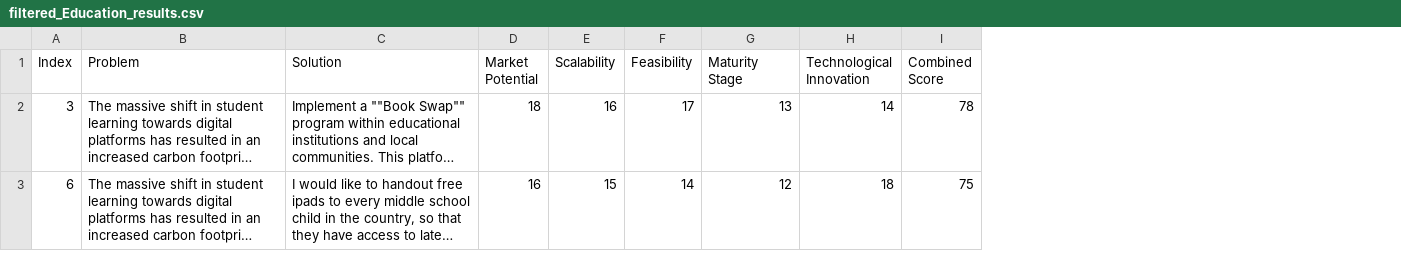
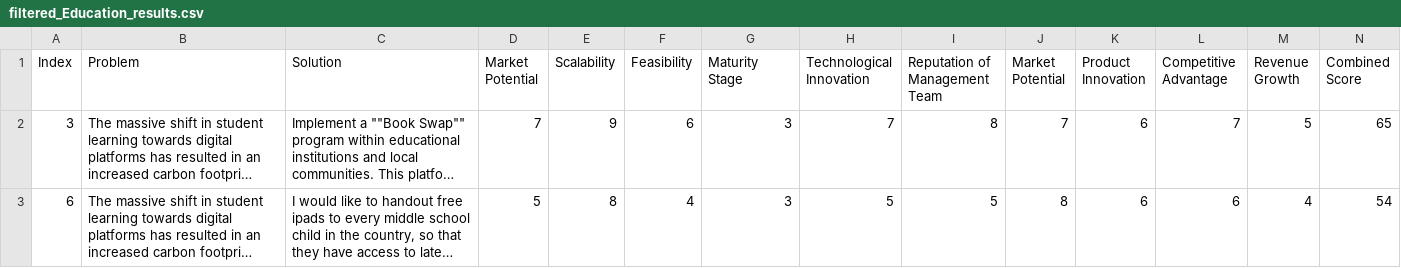
Before and after one commit to Rocksen1683/EcoPulse, a CSV file: data/filtered_Education_results.csv, drawn as a sheet; only a part is shown; long unchanged cells end in …; addresses are those after the commit; the diff names each change by its address in the sheet, - before the commit and + after, or states it on an @@ line.

```diff
--- a/data/filtered_Education_results.csv
+++ b/data/filtered_Education_results.csv
+column I (Reputation of Management Team), rows 2-3: 8 | 5
+column J (Market Potential), rows 2-3: 7 | 8
+column K (Product Innovation), rows 2-3: 6 | 6
+column L (Competitive Advantage), rows 2-3: 7 | 6
+column M (Revenue Growth), rows 2-3: 5 | 4
-D2 (Market Potential): 18
+D2 (Market Potential): 7
-E2 (Scalability): 16
+E2 (Scalability): 9
-F2 (Feasibility): 17
+F2 (Feasibility): 6
-G2 (Maturity Stage): 13
+G2 (Maturity Stage): 3
-H2 (Technological Innovation): 14
+H2 (Technological Innovation): 7
-N2 (Combined Score): 78
+N2 (Combined Score): 65
-D3 (Market Potential): 16
+D3 (Market Potential): 5
-E3 (Scalability): 15
+E3 (Scalability): 8
-F3 (Feasibility): 14
+F3 (Feasibility): 4
-G3 (Maturity Stage): 12
+G3 (Maturity Stage): 3
-H3 (Technological Innovation): 18
+H3 (Technological Innovation): 5
-N3 (Combined Score): 75
+N3 (Combined Score): 54
```
Also changed, not shown: data/baseline_results.csv, data/user_results.csv, 2 other files.
